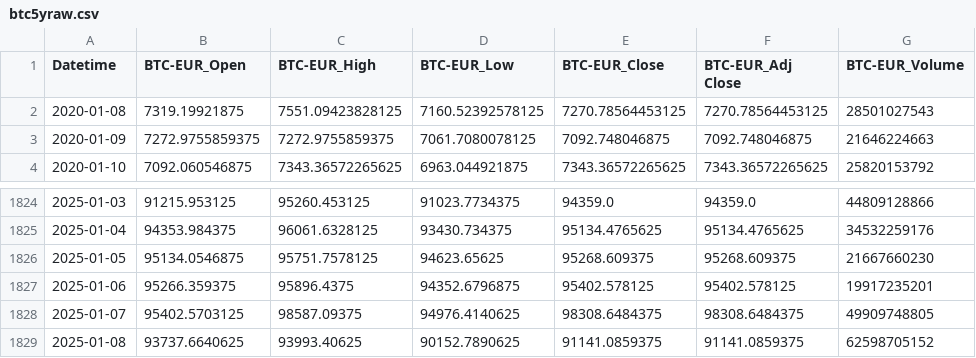
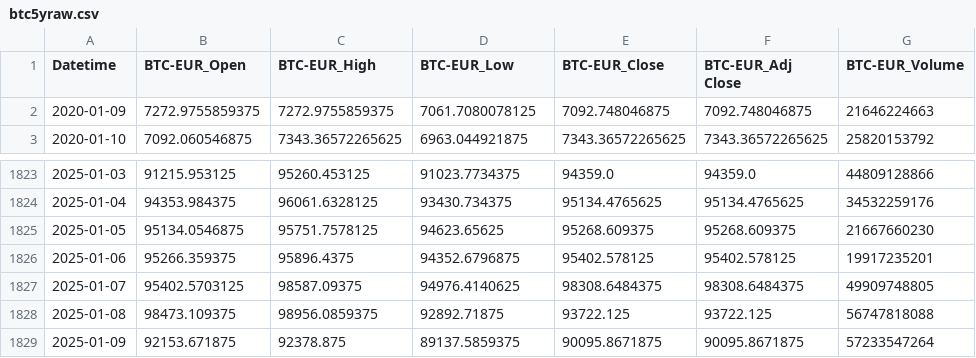
Before and after one commit to TomUszyn/PFDA-project, a CSV file: data/csv/raw/btc5yraw.csv, drawn as a sheet; only a part is shown, gaps mark what is left out.

```diff
--- a/data/csv/raw/btc5yraw.csv
+++ b/data/csv/raw/btc5yraw.csv
@@ -1,3 +1,2 @@
 Datetime,BTC-EUR_Open,BTC-EUR_High,BTC-EUR_Low,BTC-EUR_Close,BTC-EUR_Adj Close,BTC-EUR_Volume
-2020-01-08,7319.19921875,7551.09423828125,7160.52392578125,7270.78564453125,7270.78564453125,28501027543
 2020-01-09,7272.9755859375,7272.9755859375,7061.7080078125,7092.748046875,7092.748046875,21646224663
@@ -1828,2 +1827,3 @@ Datetime,BTC-EUR_Open,BTC-EUR_High,BTC-EUR_Low,BTC-EUR_Close,BTC-EUR_Adj Close,B
 2025-01-07,95402.5703125,98587.09375,94976.4140625,98308.6484375,98308.6484375,49909748805
-2025-01-08,93737.6640625,93993.40625,90152.7890625,91141.0859375,91141.0859375,62598705152
+2025-01-08,98473.109375,98956.0859375,92892.71875,93722.125,93722.125,56747818088
+2025-01-09,92153.671875,92378.875,89137.5859375,90095.8671875,90095.8671875,57233547264
```
Also changed, not shown: data/csv/allcurrencies/allCurrenciesData5y.csv, data/csv/normalised/normalisedBasedValue5y.csv, 20 other files.
